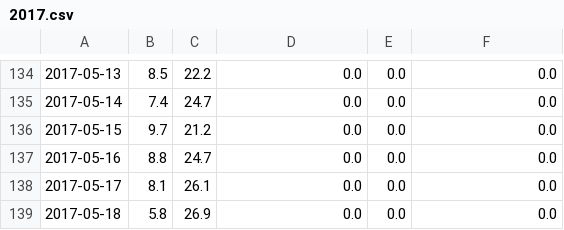
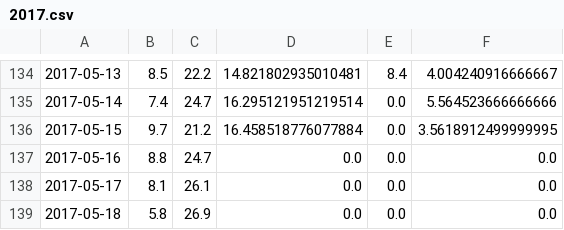
Before and after one commit to hringbauer/wunderground, a CSV file: Data/Summary/2017.csv, drawn as a sheet; only a part is shown, gaps mark what is left out; the diff covers the shown part only.

```diff
--- a/Data/Summary/2017.csv
+++ b/Data/Summary/2017.csv
@@ -134,4 +134,4 @@
-2017-05-13,8.5,22.2,0.0,0.0,0.0
-2017-05-14,7.4,24.7,0.0,0.0,0.0
-2017-05-15,9.7,21.2,0.0,0.0,0.0
+2017-05-13,8.5,22.2,14.821802935010481,8.4,4.004240916666667
+2017-05-14,7.4,24.7,16.295121951219514,0.0,5.564523666666666
+2017-05-15,9.7,21.2,16.458518776077884,0.0,3.5618912499999995
 2017-05-16,8.8,24.7,0.0,0.0,0.0
```
Also changed, not shown: 30 edited cells elsewhere in this file, 1 other file.
